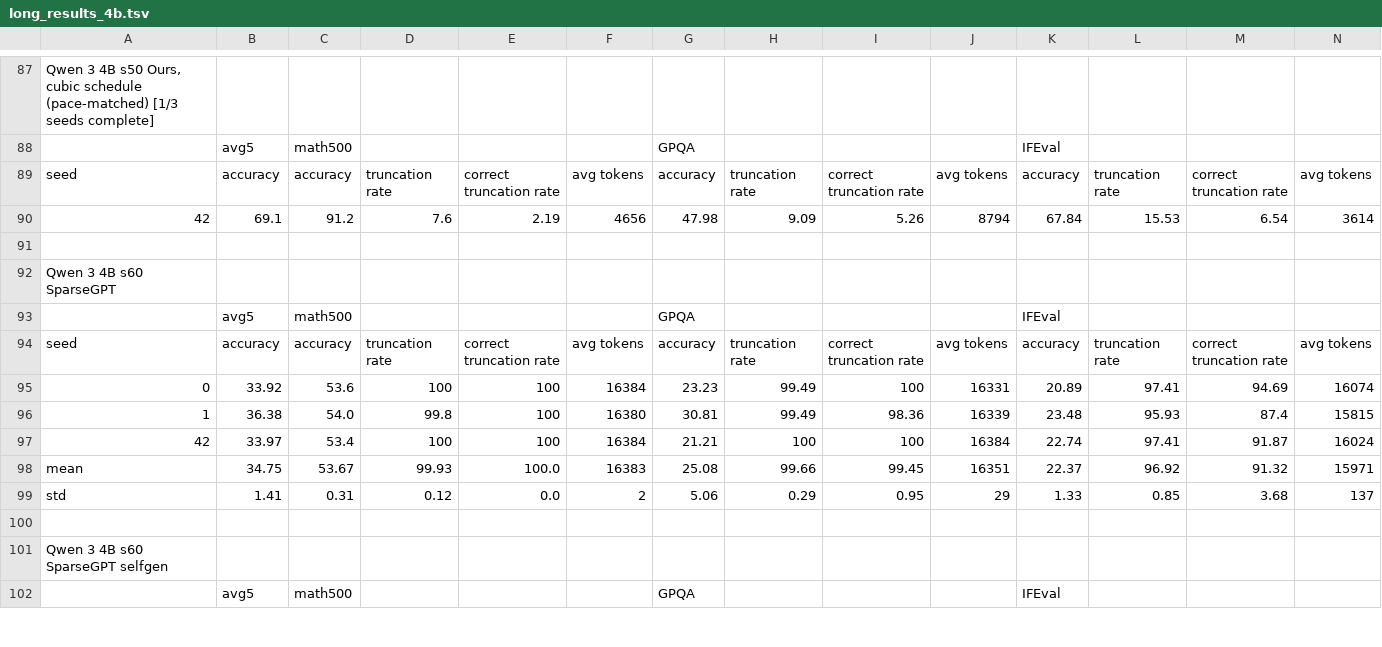
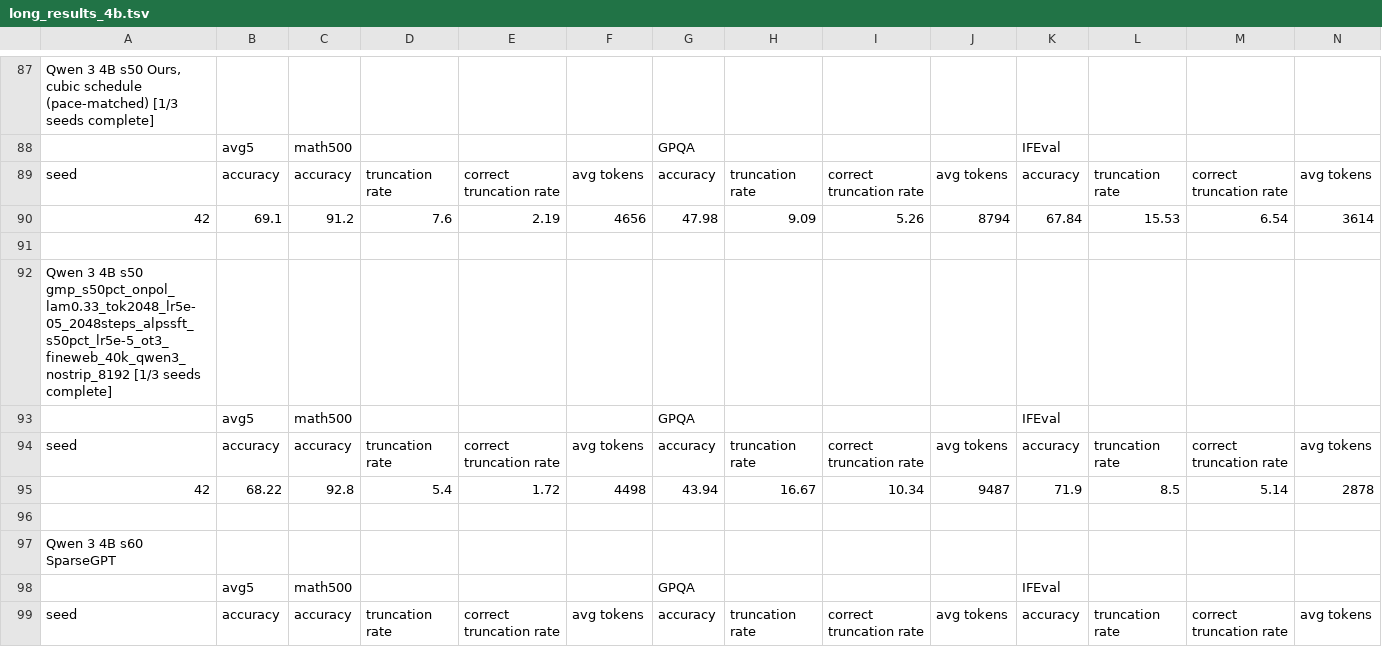
Before and after one commit to cosmos1030/onpolicyelsa_code, a TSV file: long_tsv_results/4b/long_results_4b.tsv, drawn as a sheet; only a part is shown, gaps mark what is left out; the shorter side is filled out with more unchanged rows; rows hold the shown columns only; the diff names each change by its address in the sheet, - before the commit and + after, or states it on an @@ line.

Commit message:
harvest: refreshed long/strict TSVs (2026-10-07 23:24:41)

```diff
--- a/long_tsv_results/4b/long_results_4b.tsv
+++ b/long_tsv_results/4b/long_results_4b.tsv
+row 92: Qwen 3 4B s50 gmp_s50pct_onpol_lam0.33_tok2048_lr5e-05_2048steps_alpssft_s50pct_lr5e-5_ot3_fineweb_40k_qwen3_nostrip_8192 [1/3 seeds complete]
+row 93:  | avg5 | math500 |  |  |  | GPQA |  |  |  | IFEval
+row 94: seed | accuracy | accuracy | truncation rate | correct truncation rate | avg tokens | accuracy | truncation rate | correct truncation rate | avg tokens | accuracy | truncation rate | correct truncation rate | avg tokens
+row 95: 42 | 68.22 | 92.8 | 5.4 | 1.72 | 4498 | 43.94 | 16.67 | 10.34 | 9487 | 71.9 | 8.5 | 5.14 | 2878
+row 96: (empty)
```
Also changed, not shown: long_tsv_results/4b/runs_4b.tsv, long_tsv_results/strict/4b/strict_results_4b.tsv, 1 other file.
